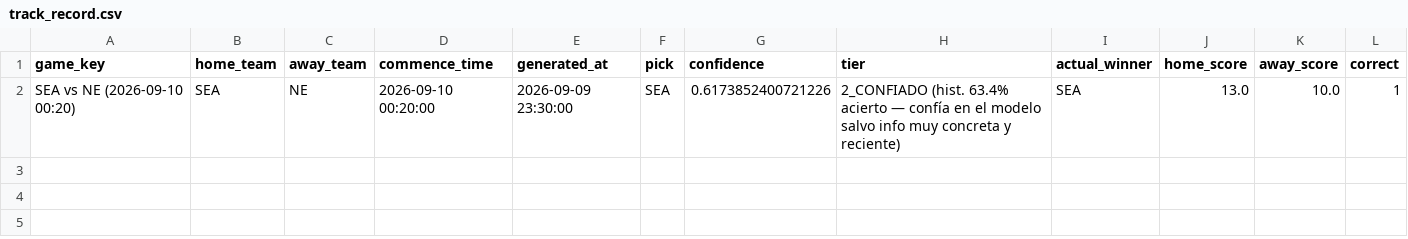
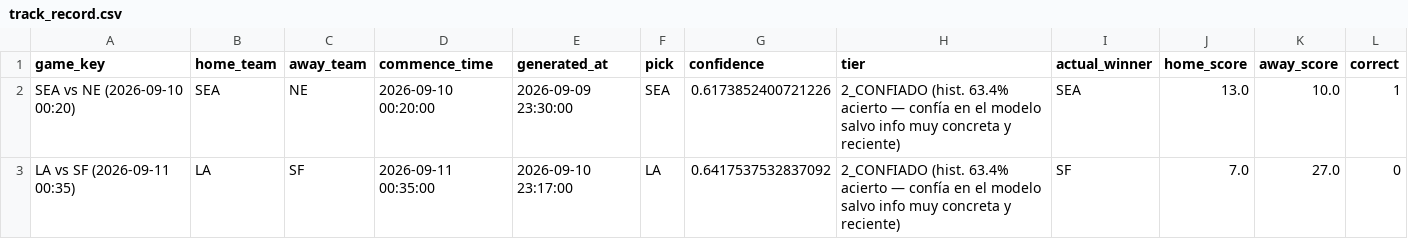
Before and after one commit to edwardobrusin/nfl, a CSV file: outputs/track_record.csv, drawn as a sheet; the diff names each change by its address in the sheet, - before the commit and + after, or states it on an @@ line.

```diff
--- a/outputs/track_record.csv
+++ b/outputs/track_record.csv
+row 3: LA vs SF (2026-09-11 00:35) | LA | SF | 2026-09-11 00:35:00 | 2026-09-10 23:17:00 | LA | 0.6417537532837092 | 2_CONFIADO (hist. 63.4% acierto — confía en el modelo salvo info muy concreta y reciente) | SF | 7.0 | 27.0 | 0
```
Also changed, not shown: 1 other file.
